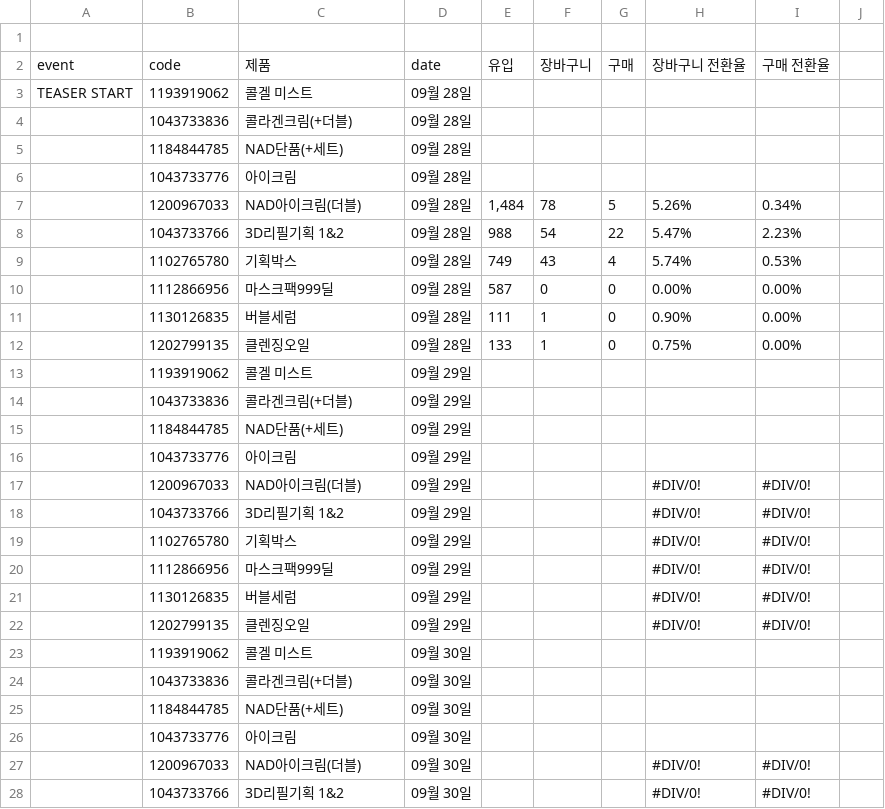
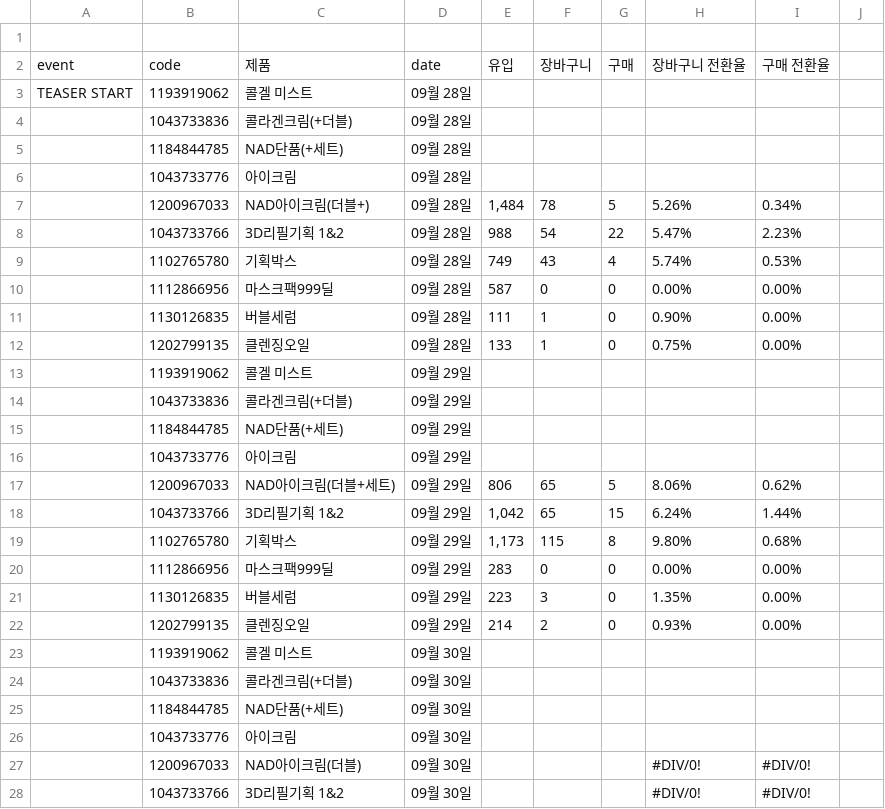
Before and after one commit to qlrltm123-a11y/creative-dashboard, a CSV file: data/megapo-boh.csv, drawn as a sheet; only a part is shown; the diff names each change by its address in the sheet, - before the commit and + after, or states it on an @@ line.

Commit message:
chore: 시트 수동 동기화 2026-09-30T04:21 (data/megapo-boh.csv)

```diff
--- a/data/megapo-boh.csv
+++ b/data/megapo-boh.csv
-C7: NAD아이크림(더블)
+C7: NAD아이크림(더블+)
-C17: NAD아이크림(더블)
+C17: NAD아이크림(더블+세트)
-E17: (empty)
+E17: 806
-F17:F18: (empty)
+F17:F18: 65
-G17: (empty)
+G17: 5
-H17: #DIV/0!
+H17: 8.06%
-I17: #DIV/0!
+I17: 0.62%
-E18: (empty)
+E18: 1,042
-G18: (empty)
+G18: 15
-H18: #DIV/0!
+H18: 6.24%
-I18: #DIV/0!
+I18: 1.44%
-E19: (empty)
+E19: 1,173
-F19: (empty)
+F19: 115
-G19: (empty)
+G19: 8
-H19: #DIV/0!
+H19: 9.80%
-I19: #DIV/0!
+I19: 0.68%
-E20: (empty)
+E20: 283
-F20: (empty)
+F20: 0
-G20:G22: (empty)
+G20:G22: 0
-H20: #DIV/0!
+H20: 0.00%
-I20:I22: #DIV/0!
+I20:I22: 0.00%
-E21: (empty)
+E21: 223
-F21: (empty)
+F21: 3
-H21: #DIV/0!
+H21: 1.35%
-E22: (empty)
+E22: 214
-F22: (empty)
+F22: 2
-H22: #DIV/0!
+H22: 0.93%
```
